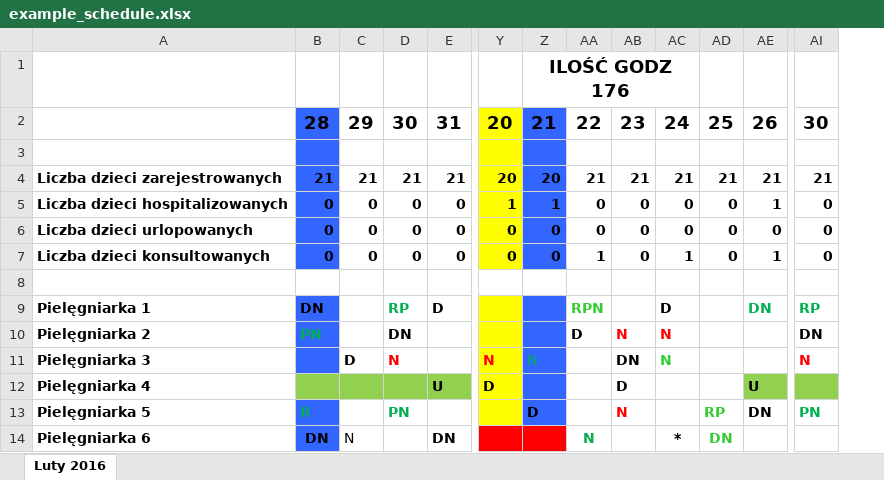
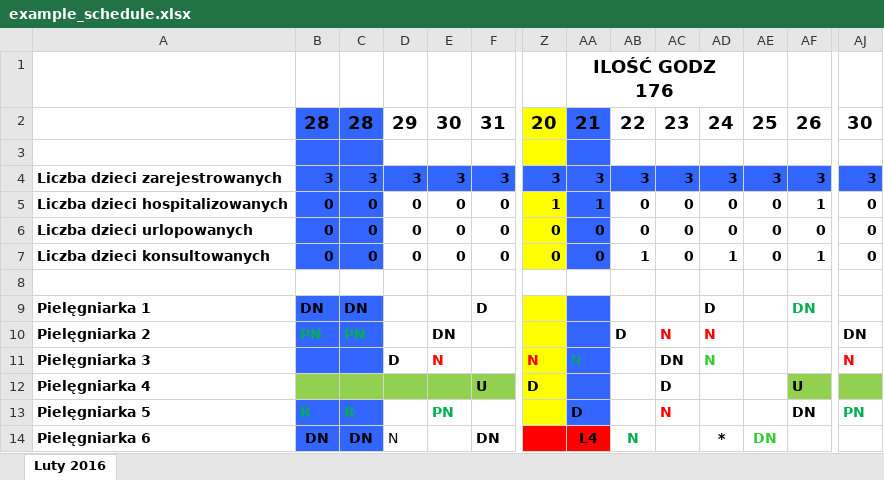
Before and after one commit to aI-lab-glider/nurse-scheduling-frontend, an Excel workbook: docs/example_schedule.xlsx, sheet Luty 2016, drawn as a sheet; only a part is shown, gaps mark what is left out; values as stored, in another font and other column widths than the file's, no borders; charts and pictures not drawn; removed rows and columns are numbered as before the commit, all else as after; rows hold the shown columns only; the diff covers the shown part only; the diff names each change by its address in the sheet, - before the commit and + after, or states it on an @@ line.

```diff
--- a/docs/example_schedule.xlsx (sheet Luty 2016)
+++ b/docs/example_schedule.xlsx (sheet Luty 2016)
+column C, row 2: 28; rows 5-14: 0 | 0 | 0 |  | DN | PN |  |  | R | DN
-row 4: Liczba dzieci zarejestrowanych | 21 | 21 | 21 | 21 | 20 | 20 | 21 | 21 | 21 | 21 | 21 | 21
+row 4: Liczba dzieci zarejestrowanych | 3 | 3 | 3 | 3 | 3 | 3 | 3 | 3 | 3 | 3 | 3 | 3 | 3
-E9: RP
+E9: (empty)
-AB9: RPN
+AB9: (empty)
-AJ9: RP
+AJ9: (empty)
-AE13: RP
+AE13: (empty)
-AA14: (empty)
+AA14: L4
```
Also changed, not shown: 10 edited cells and merged cells elsewhere in this sheet, 14 other files.
